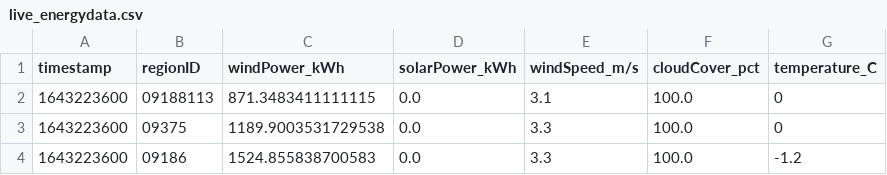
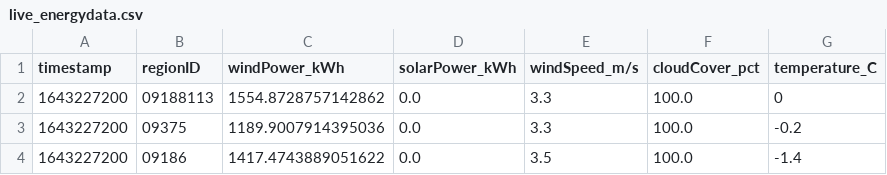
Before and after one commit to PatrycjaO/PipelineProject, a CSV file: monitor_data/live_energydata.csv, drawn as a sheet.

```diff
--- a/monitor_data/live_energydata.csv
+++ b/monitor_data/live_energydata.csv
@@ -1,4 +1,4 @@
 timestamp,regionID,windPower_kWh,solarPower_kWh,windSpeed_m/s,cloudCover_pct,temperature_C
-1643223600,09188113,871.3483411111115,0.0,3.1,100.0,0
-1643223600,09375,1189.9003531729538,0.0,3.3,100.0,0
-1643223600,09186,1524.855838700583,0.0,3.3,100.0,-1.2
+1643227200,09188113,1554.8728757142862,0.0,3.3,100.0,0
+1643227200,09375,1189.9007914395036,0.0,3.3,100.0,-0.2
+1643227200,09186,1417.4743889051622,0.0,3.5,100.0,-1.4
```
Also changed, not shown: 6 other files.
